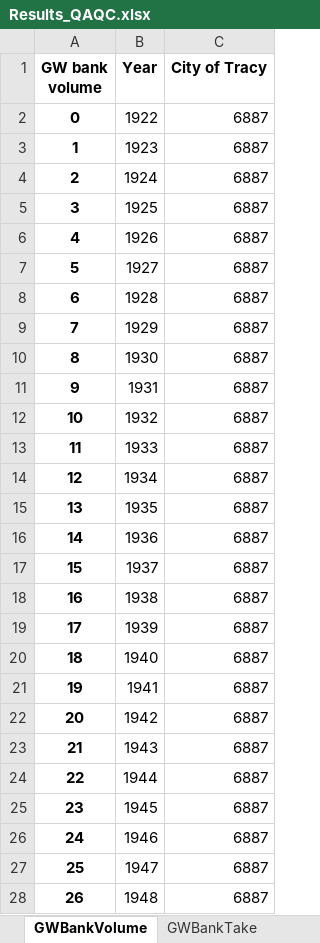
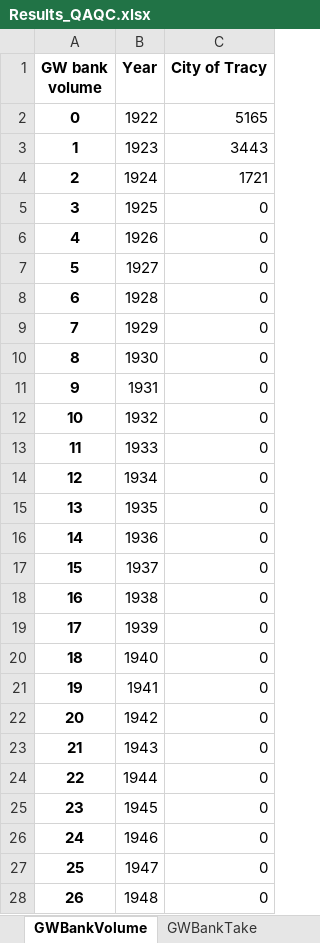
Before and after one commit to dayamuralidharan/California-Urban-Water-Management-Economic-Tool, an Excel workbook: CaUWMET/Results_QAQC.xlsx, sheet GWBankVolume, drawn as a sheet; only a part is shown; values as stored, in another font and other column widths than the file's, no borders; the diff covers the shown part only; the diff names each change by its address in the sheet, - before the commit and + after, or states it on an @@ line.

```diff
--- a/CaUWMET/Results_QAQC.xlsx (sheet GWBankVolume)
+++ b/CaUWMET/Results_QAQC.xlsx (sheet GWBankVolume)
-C2 (City of Tracy): 6887
+C2 (City of Tracy): 5165
-C3 (City of Tracy): 6887
+C3 (City of Tracy): 3443
-C4 (City of Tracy): 6887
+C4 (City of Tracy): 1721
-C5:C28 (City of Tracy): 6887
+C5:C28 (City of Tracy): 0
```
Also changed, not shown: 66 edited cells elsewhere in this sheet, sheet Contingent Conservation Volume, sheet ContingentDemands, sheet Total Annual Cost, sheet Market Transfers, sheet TotalShortage, sheet Total Economic Loss, 2 more sheets, other sheet tabs, CaUWMET/output.xlsx, 7 other files.
